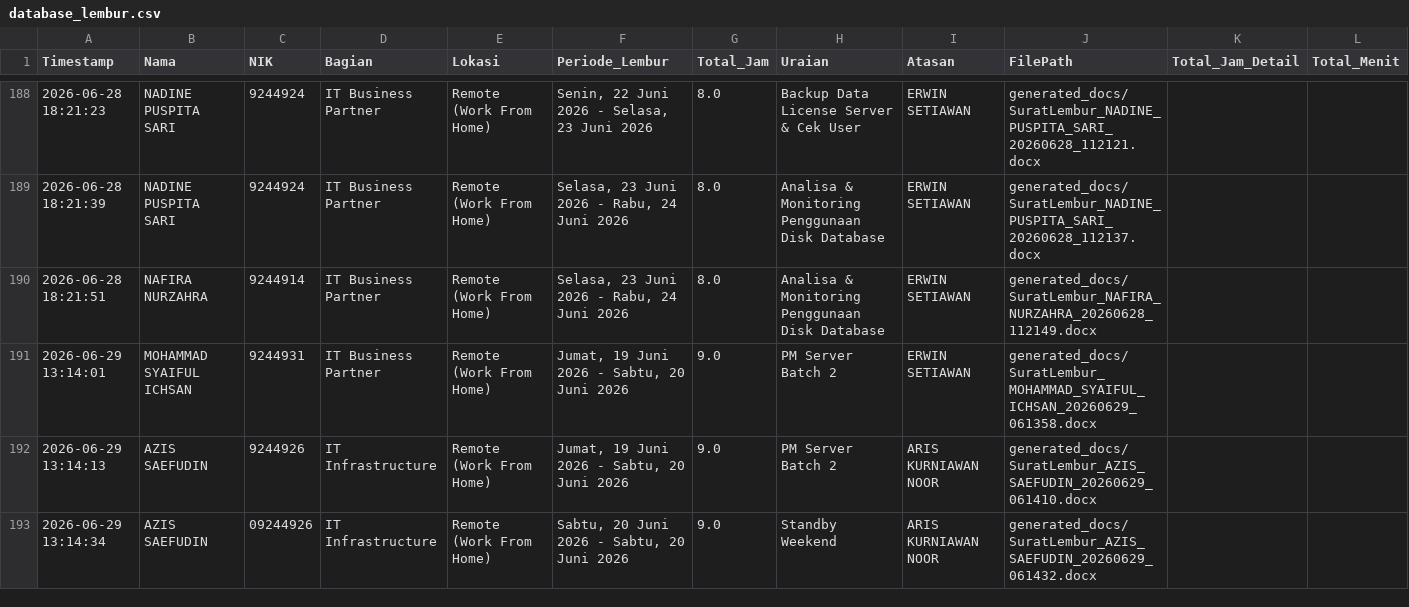
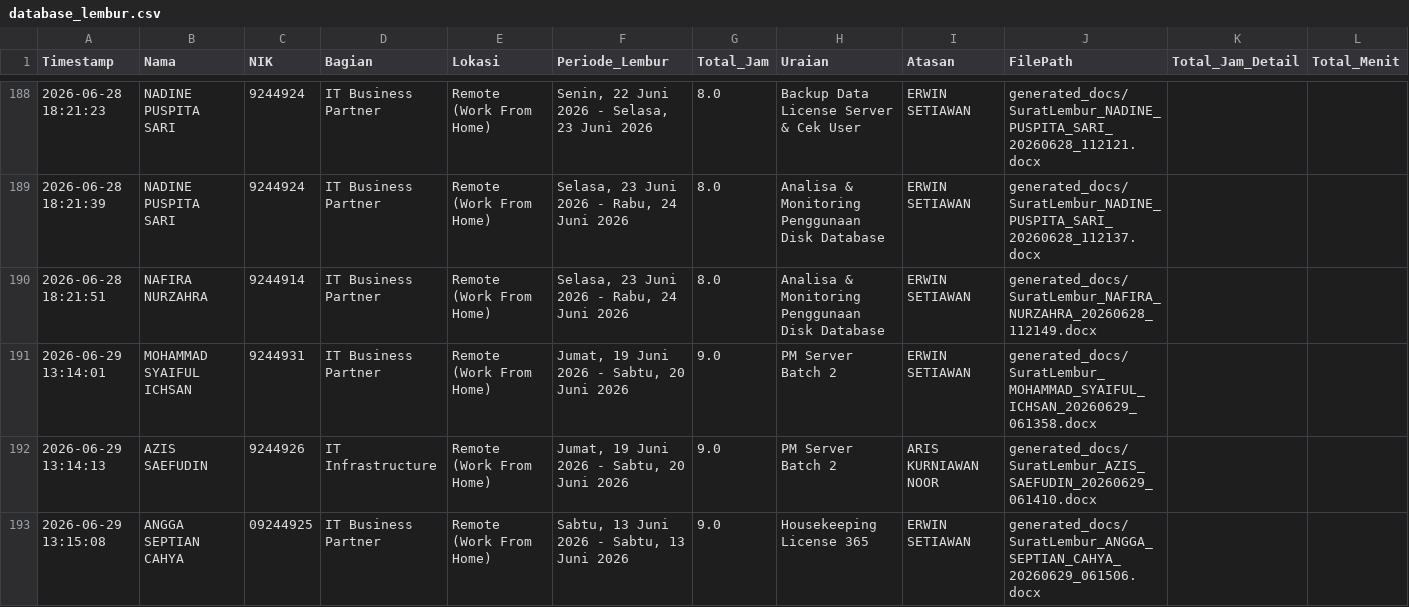
Before and after one commit to anggadevnet/formlemburlmd, a CSV file: database_lembur.csv, drawn as a sheet; only a part is shown, gaps mark what is left out; removed rows and columns are numbered as before the commit, all else as after; the diff names each change by its address in the sheet, - before the commit and + after, or states it on an @@ line.

Commit message:
Update DB: ANGGA SEPTIAN CAHYA

```diff
--- a/database_lembur.csv
+++ b/database_lembur.csv
-row 193: 2026-06-29 13:14:34 | AZIS SAEFUDIN | 09244926 | IT Infrastructure | Remote (Work From Home) | Sabtu, 20 Juni 2026 - Sabtu, 20 Juni 2026 | 9.0 | Standby Weekend | ARIS KURNIAWAN NOOR | generated_docs/SuratLembur_AZIS_SAEFUDIN_20260629_061432.docx
+row 193: 2026-06-29 13:15:08 | ANGGA SEPTIAN CAHYA | 09244925 | IT Business Partner | Remote (Work From Home) | Sabtu, 13 Juni 2026 - Sabtu, 13 Juni 2026 | 9.0 | Housekeeping License 365 | ERWIN SETIAWAN | generated_docs/SuratLembur_ANGGA_SEPTIAN_CAHYA_20260629_061506.docx
```
